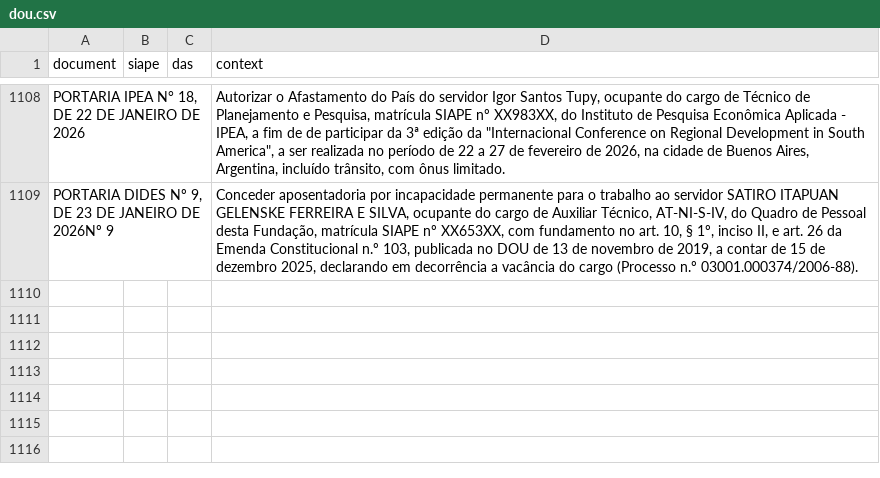
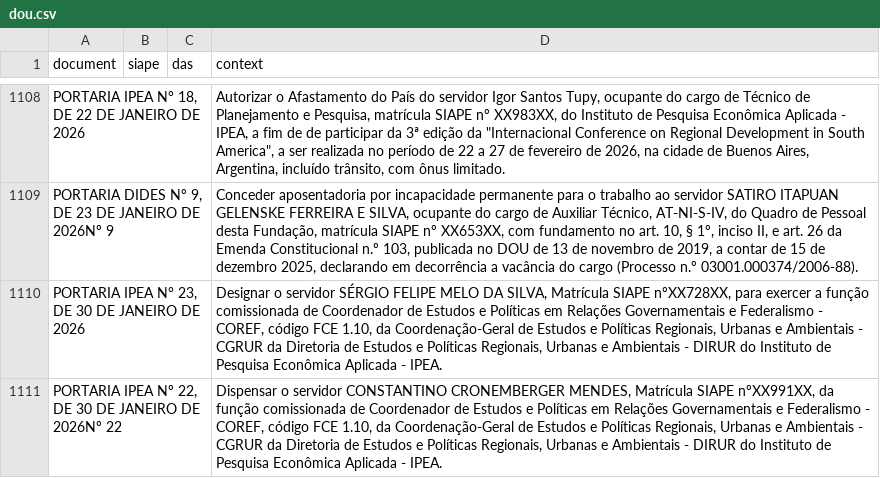
Before and after one commit to BAFurtado/ipea_dou_bot, a CSV file: data/dou.csv, drawn as a sheet; only a part is shown, gaps mark what is left out; the diff names each change by its address in the sheet, - before the commit and + after, or states it on an @@ line.

```diff
--- a/data/dou.csv
+++ b/data/dou.csv
+row 1110: PORTARIA IPEA N° 23, DE 30 DE JANEIRO DE 2026 |  |  | Designar o servidor SÉRGIO FELIPE MELO DA SILVA, Matrícula SIAPE nºXX728XX, para exercer a função comissionada de Coordenador de Estudos e Políticas em Relações Governamentais e Federalismo - COREF, código FCE 1.10, da Coordenação-Geral de Estudos e Políticas Regionais, Urbanas e Ambientais - CGRUR da Diretoria de Estudos e Políticas Regionais, Urbanas e Ambientais - DIRUR do Instituto de Pesquisa Econômica Aplicada - IPEA.
+row 1111: PORTARIA IPEA Nº 22, DE 30 DE JANEIRO DE 2026Nº 22 |  |  | Dispensar o servidor CONSTANTINO CRONEMBERGER MENDES, Matrícula SIAPE nºXX991XX, da função comissionada de Coordenador de Estudos e Políticas em Relações Governamentais e Federalismo - COREF, código FCE 1.10, da Coordenação-Geral de Estudos e Políticas Regionais, Urbanas e Ambientais - CGRUR da Diretoria de Estudos e Políticas Regionais, Urbanas e Ambientais - DIRUR do Instituto de Pesquisa Econômica Aplicada - IPEA.
```
Also changed, not shown: 1 other file.
